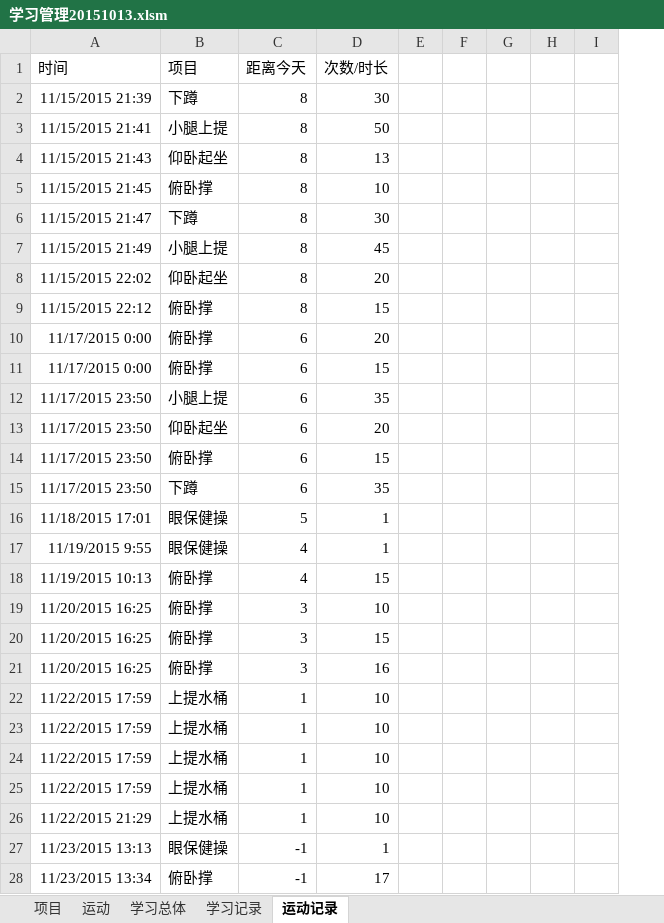
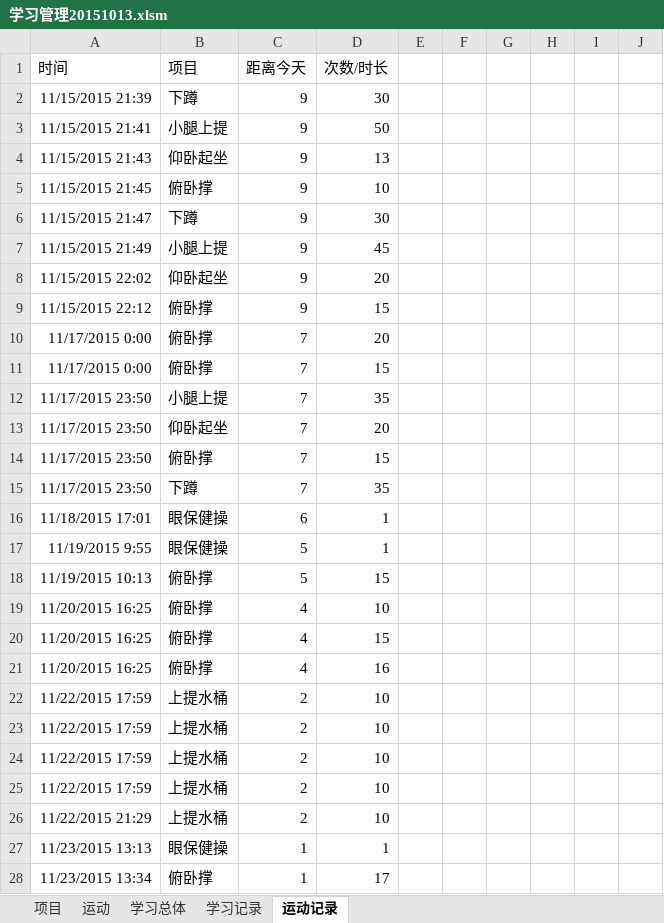
Before and after one commit to Andor-Z/My-Learning-Note, an Excel workbook: 学习管理20151013.xlsm, sheet 运动记录, drawn as a sheet; only a part is shown; values as stored, in another font and other column widths than the file's, no borders; table styles not drawn; the diff covers the shown part only; the diff names each change by its address in the sheet, - before the commit and + after, or states it on an @@ line.

```diff
--- a/学习管理20151013.xlsm (sheet 运动记录)
+++ b/学习管理20151013.xlsm (sheet 运动记录)
+column G, empty
-C2:C9 (距离今天): 8
+C2:C9 (距离今天): 9
-C10:C15 (距离今天): 6
+C10:C15 (距离今天): 7
-C16 (距离今天): 5
+C16 (距离今天): 6
-C17:C18 (距离今天): 4
+C17:C18 (距离今天): 5
-C19:C21 (距离今天): 3
+C19:C21 (距离今天): 4
-C22:C26 (距离今天): 1
+C22:C26 (距离今天): 2
-C27:C28 (距离今天): -1
+C27:C28 (距离今天): 1
```
Also changed, not shown: 3 added rows, 3 removed rows and 6 edited cells elsewhere in this sheet, sheet 学习记录, sheet 项目, sheet 学习总体, 2 other files.
